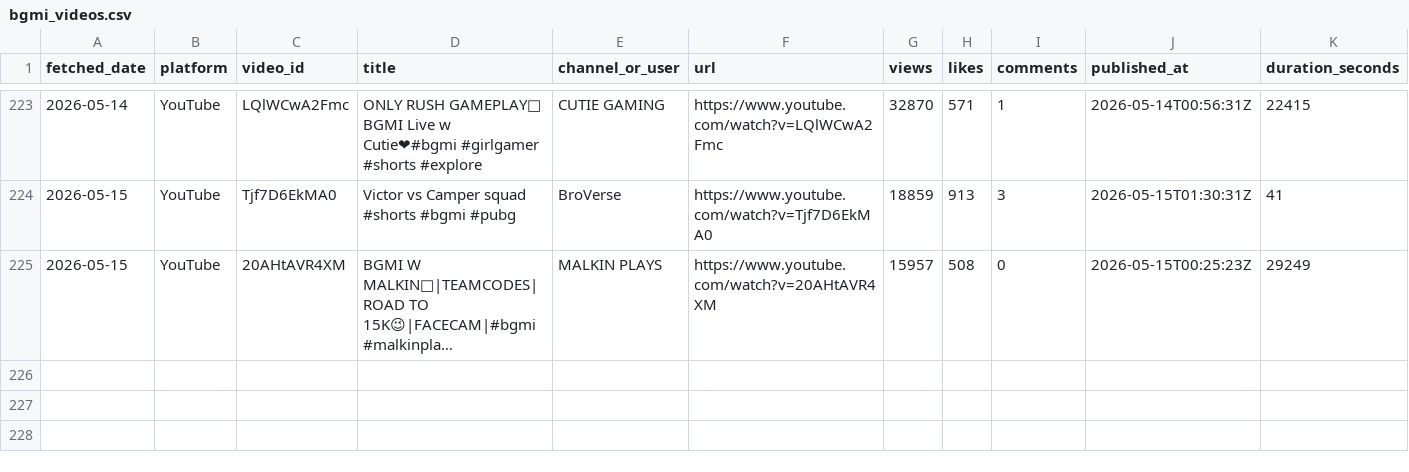
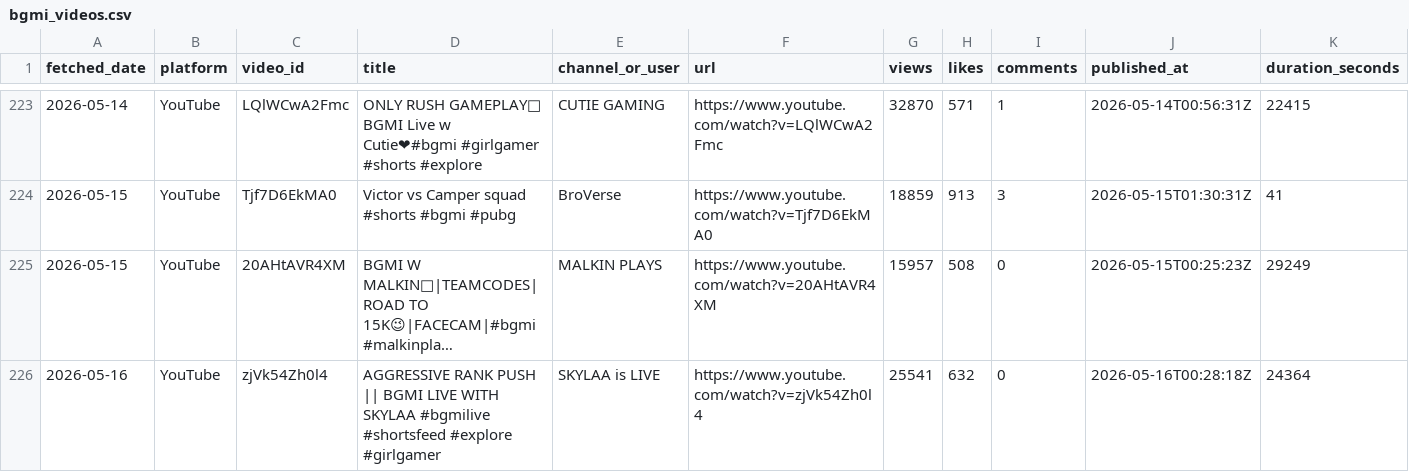
Before and after one commit to anon-murgi/bgmi-fetcher, a CSV file: data/bgmi_videos.csv, drawn as a sheet; only a part is shown, gaps mark what is left out; long unchanged cells end in …; rows hold the shown columns only; the diff names each change by its address in the sheet, - before the commit and + after, or states it on an @@ line.

```diff
--- a/data/bgmi_videos.csv
+++ b/data/bgmi_videos.csv
+row 226: 2026-05-16 | YouTube | zjVk54Zh0l4 | AGGRESSIVE RANK PUSH || BGMI LIVE WITH SKYLAA #bgmilive #shortsfeed #explore #girlgamer | SKYLAA is LIVE | https://www.youtube.com/watch?v=zjVk54Zh0l4 | 25541 | 632 | 0 | 2026-05-16T00:28:18Z | 24364
```
Also changed, not shown: 1 other file.
